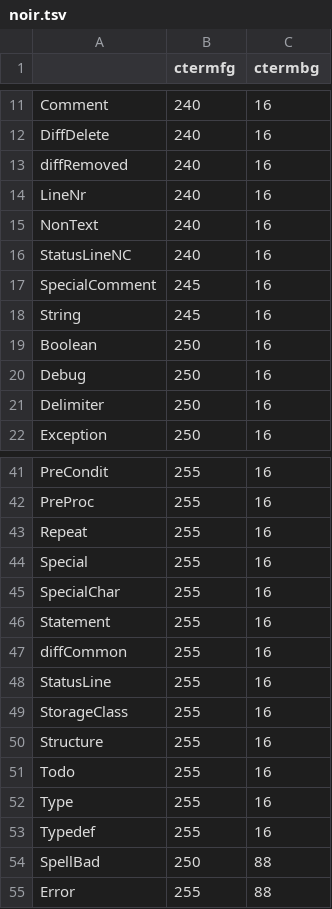
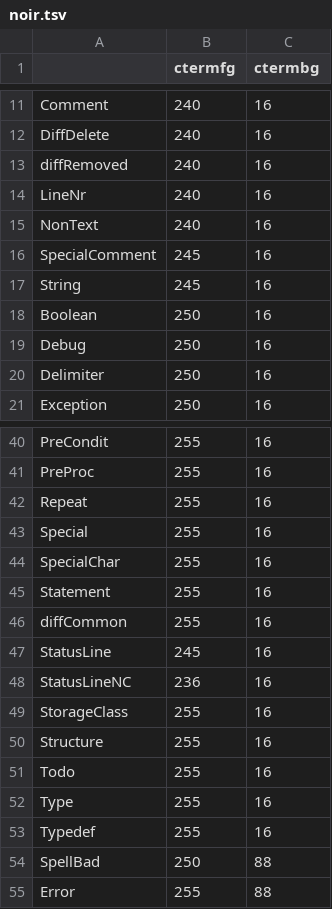
Before and after one commit to andreasvc/vim-256noir, a TSV file: noir.tsv, drawn as a sheet; only a part is shown, gaps mark what is left out.

Commit message:
make statusline darker; remove pandas dependency

```diff
--- a/noir.tsv
+++ b/noir.tsv
@@ -15,3 +15,2 @@ LineNr	240	16
 NonText	240	16
-StatusLineNC	240	16
 SpecialComment	245	16
@@ -47,3 +46,4 @@ Statement	255	16
 diffCommon	255	16
-StatusLine	255	16
+StatusLine	245	16
+StatusLineNC	236	16
 StorageClass	255	16
```
Also changed, not shown: 3 other files.
